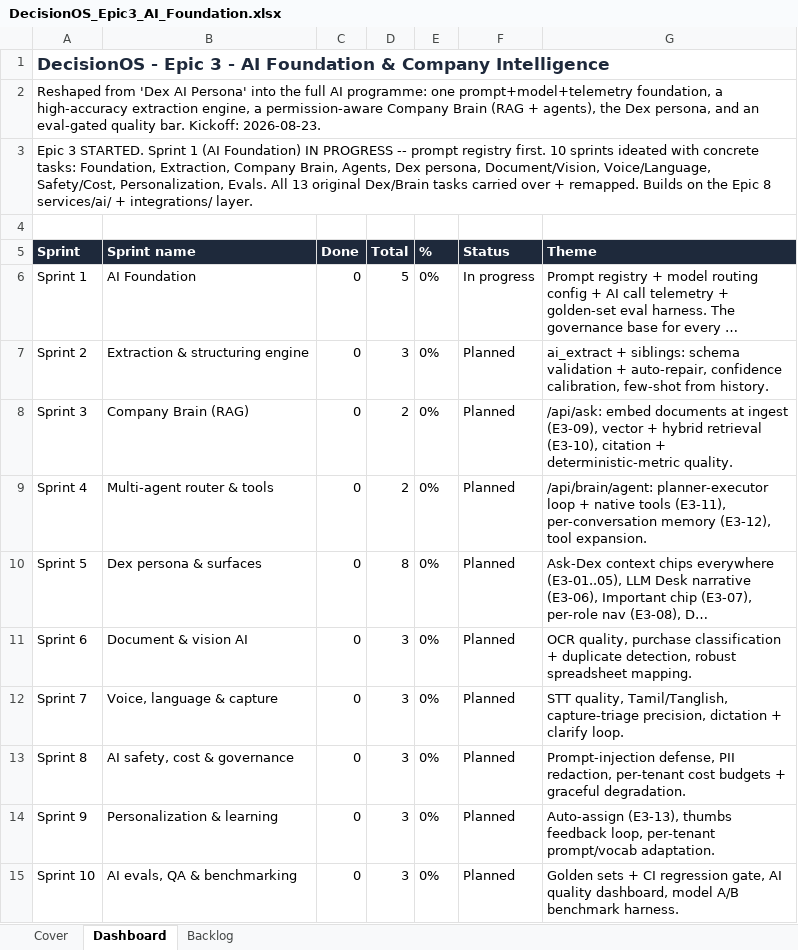
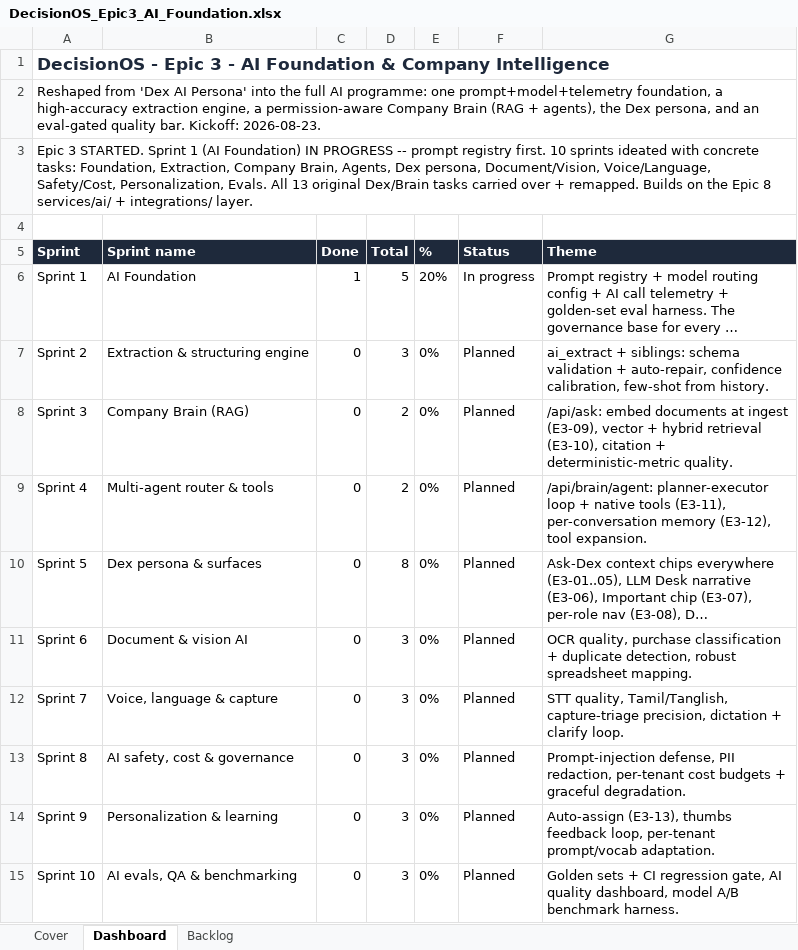
Before and after one commit to quazrelevate-god/DecisionOS, an Excel workbook: docs/DecisionOS_Epic3_AI_Foundation.xlsx, sheet Dashboard, drawn as a sheet; long unchanged cells end in …; values as stored, in another font and other column widths than the file's, no borders; the diff names each change by its address in the sheet, - before the commit and + after, or states it on an @@ line.

```diff
--- a/docs/DecisionOS_Epic3_AI_Foundation.xlsx (sheet Dashboard)
+++ b/docs/DecisionOS_Epic3_AI_Foundation.xlsx (sheet Dashboard)
-C6 (Done): 0
+C6 (Done): 1
-E6 (%): 0%
+E6 (%): 20%
```
Also changed, not shown: sheet Backlog, 8 other files.
